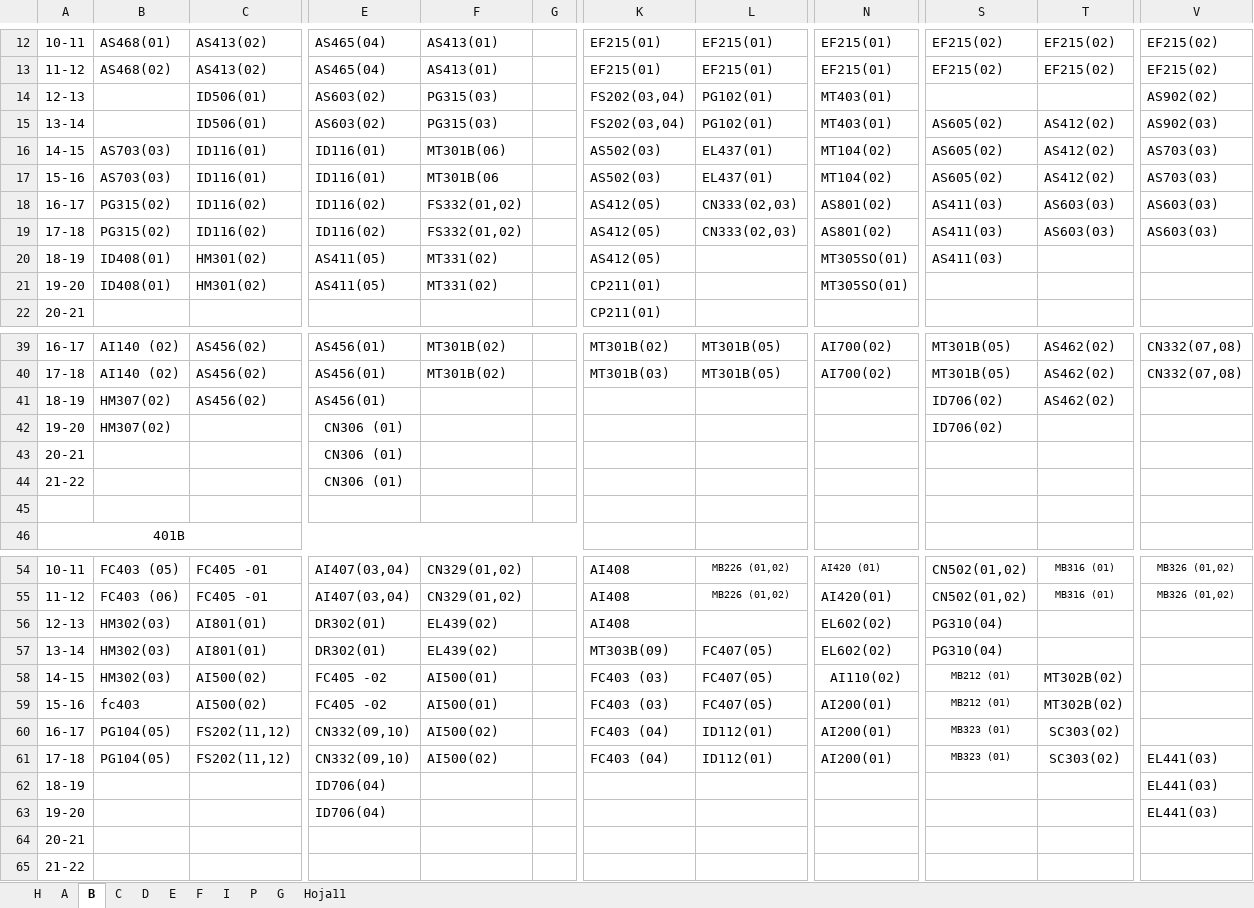
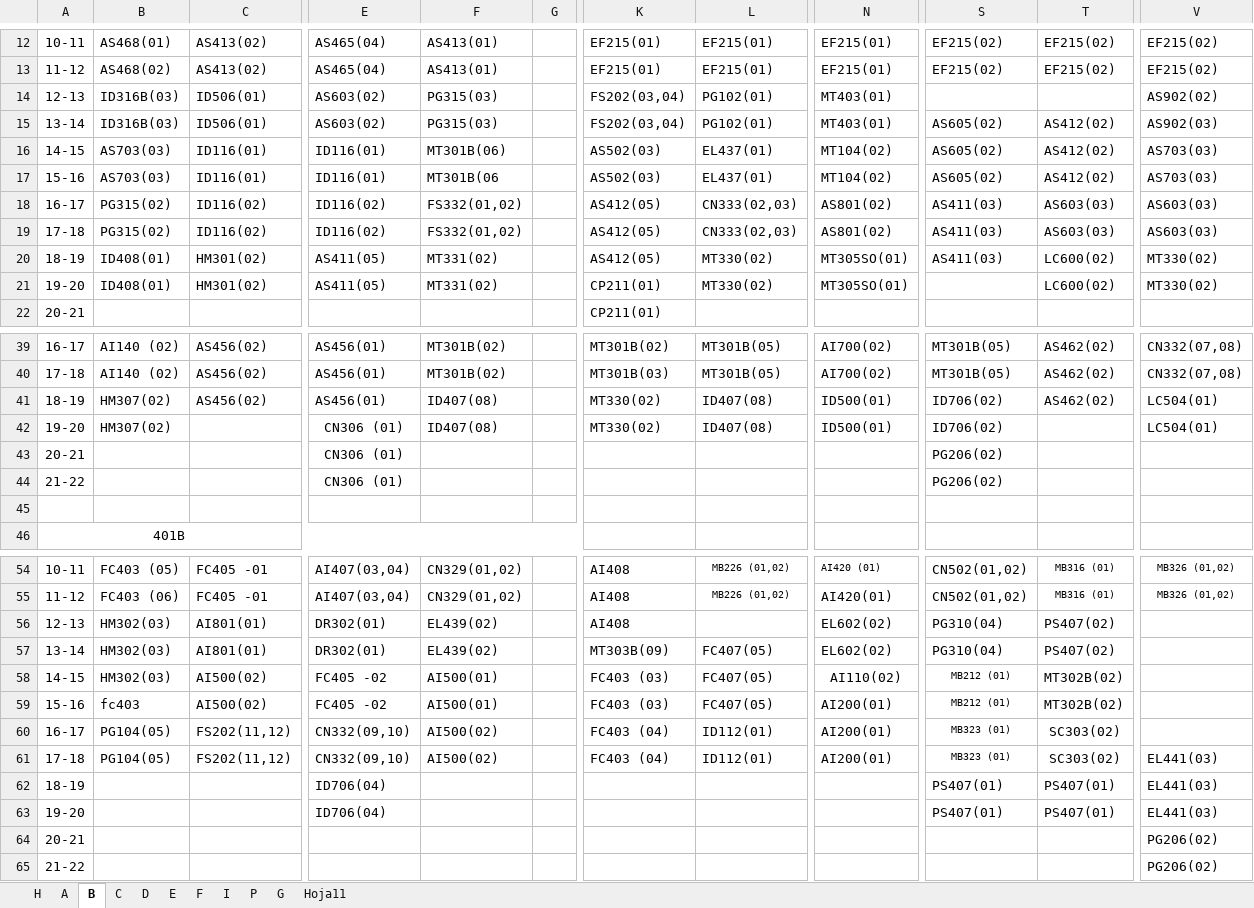
Before and after one commit to omairatapias/SALONES, an Excel workbook: horario_salones_PORSI.xlsx, sheet B, drawn as a sheet; only a part is shown, gaps mark what is left out; values as stored, in another font and other column widths than the file's, no borders; the diff names each change by its address in the sheet, - before the commit and + after, or states it on an @@ line.

```diff
--- a/horario_salones_PORSI.xlsx (sheet B)
+++ b/horario_salones_PORSI.xlsx (sheet B)
-B14:B15: (empty)
+B14:B15: ID316B(03)
-L20:L21: (empty)
+L20:L21: MT330(02)
-T20:T21: (empty)
+T20:T21: LC600(02)
-V20:V21: (empty)
+V20:V21: MT330(02)
-F41:F42: (empty)
+F41:F42: ID407(08)
-K41:K42: (empty)
+K41:K42: MT330(02)
-L41:L42: (empty)
+L41:L42: ID407(08)
-N41:N42: (empty)
+N41:N42: ID500(01)
-V41:V42: (empty)
+V41:V42: LC504(01)
-S43:S44: (empty)
+S43:S44: PG206(02)
-T56:T57: (empty)
+T56:T57: PS407(02)
-S62:S63: (empty)
+S62:S63: PS407(01)
-T62:T63: (empty)
+T62:T63: PS407(01)
-V64:V65: (empty)
+V64:V65: PG206(02)
```
Also changed, not shown: sheet D, sheet C, sheet H, sheet F, sheet E, sheet A.
